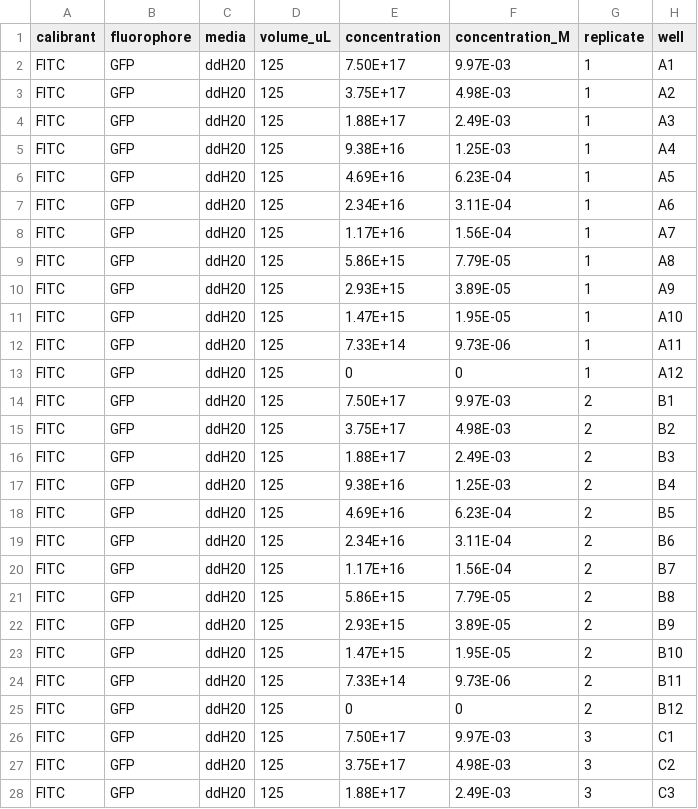
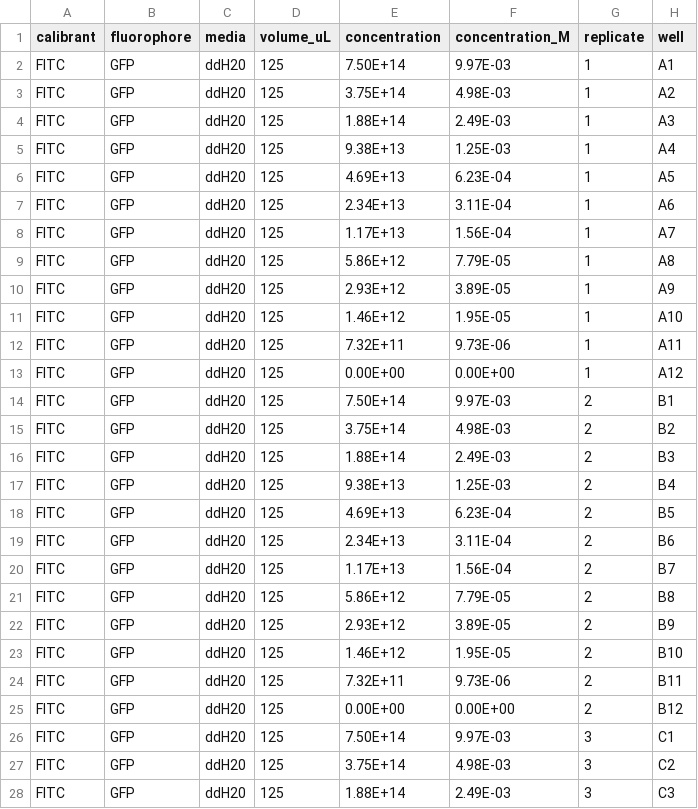
Before and after one commit to ucl-cssb/flopr, a CSV file: examples/plate_reader/biotek_cytation/plate_layout.csv, drawn as a sheet; only a part is shown; the diff covers the shown part only.

Commit message:
fix dilution error in cytation example plate_layout,csv

```diff
--- a/examples/plate_reader/biotek_cytation/plate_layout.csv
+++ b/examples/plate_reader/biotek_cytation/plate_layout.csv
@@ -1,28 +1,28 @@
 calibrant,fluorophore,media,volume_uL,concentration,concentration_M,replicate,well
-FITC,GFP,ddH20,125,7.50E+17,9.97E-03,1,A1
-FITC,GFP,ddH20,125,3.75E+17,4.98E-03,1,A2
-FITC,GFP,ddH20,125,1.88E+17,2.49E-03,1,A3
-FITC,GFP,ddH20,125,9.38E+16,1.25E-03,1,A4
-FITC,GFP,ddH20,125,4.69E+16,6.23E-04,1,A5
-FITC,GFP,ddH20,125,2.34E+16,3.11E-04,1,A6
-FITC,GFP,ddH20,125,1.17E+16,1.56E-04,1,A7
-FITC,GFP,ddH20,125,5.86E+15,7.79E-05,1,A8
-FITC,GFP,ddH20,125,2.93E+15,3.89E-05,1,A9
-FITC,GFP,ddH20,125,1.47E+15,1.95E-05,1,A10
-FITC,GFP,ddH20,125,7.33E+14,9.73E-06,1,A11
-FITC,GFP,ddH20,125,0,0,1,A12
-FITC,GFP,ddH20,125,7.50E+17,9.97E-03,2,B1
-FITC,GFP,ddH20,125,3.75E+17,4.98E-03,2,B2
-FITC,GFP,ddH20,125,1.88E+17,2.49E-03,2,B3
-FITC,GFP,ddH20,125,9.38E+16,1.25E-03,2,B4
-FITC,GFP,ddH20,125,4.69E+16,6.23E-04,2,B5
-FITC,GFP,ddH20,125,2.34E+16,3.11E-04,2,B6
-FITC,GFP,ddH20,125,1.17E+16,1.56E-04,2,B7
-FITC,GFP,ddH20,125,5.86E+15,7.79E-05,2,B8
-FITC,GFP,ddH20,125,2.93E+15,3.89E-05,2,B9
-FITC,GFP,ddH20,125,1.47E+15,1.95E-05,2,B10
-FITC,GFP,ddH20,125,7.33E+14,9.73E-06,2,B11
-FITC,GFP,ddH20,125,0,0,2,B12
-FITC,GFP,ddH20,125,7.50E+17,9.97E-03,3,C1
-FITC,GFP,ddH20,125,3.75E+17,4.98E-03,3,C2
-FITC,GFP,ddH20,125,1.88E+17,2.49E-03,3,C3
+FITC,GFP,ddH20,125,7.50E+14,9.97E-03,1,A1
+FITC,GFP,ddH20,125,3.75E+14,4.98E-03,1,A2
+FITC,GFP,ddH20,125,1.88E+14,2.49E-03,1,A3
+FITC,GFP,ddH20,125,9.38E+13,1.25E-03,1,A4
+FITC,GFP,ddH20,125,4.69E+13,6.23E-04,1,A5
+FITC,GFP,ddH20,125,2.34E+13,3.11E-04,1,A6
+FITC,GFP,ddH20,125,1.17E+13,1.56E-04,1,A7
+FITC,GFP,ddH20,125,5.86E+12,7.79E-05,1,A8
+FITC,GFP,ddH20,125,2.93E+12,3.89E-05,1,A9
+FITC,GFP,ddH20,125,1.46E+12,1.95E-05,1,A10
+FITC,GFP,ddH20,125,7.32E+11,9.73E-06,1,A11
+FITC,GFP,ddH20,125,0.00E+00,0.00E+00,1,A12
+FITC,GFP,ddH20,125,7.50E+14,9.97E-03,2,B1
+FITC,GFP,ddH20,125,3.75E+14,4.98E-03,2,B2
+FITC,GFP,ddH20,125,1.88E+14,2.49E-03,2,B3
+FITC,GFP,ddH20,125,9.38E+13,1.25E-03,2,B4
+FITC,GFP,ddH20,125,4.69E+13,6.23E-04,2,B5
+FITC,GFP,ddH20,125,2.34E+13,3.11E-04,2,B6
+FITC,GFP,ddH20,125,1.17E+13,1.56E-04,2,B7
+FITC,GFP,ddH20,125,5.86E+12,7.79E-05,2,B8
+FITC,GFP,ddH20,125,2.93E+12,3.89E-05,2,B9
+FITC,GFP,ddH20,125,1.46E+12,1.95E-05,2,B10
+FITC,GFP,ddH20,125,7.32E+11,9.73E-06,2,B11
+FITC,GFP,ddH20,125,0.00E+00,0.00E+00,2,B12
+FITC,GFP,ddH20,125,7.50E+14,9.97E-03,3,C1
+FITC,GFP,ddH20,125,3.75E+14,4.98E-03,3,C2
+FITC,GFP,ddH20,125,1.88E+14,2.49E-03,3,C3
```
Also changed, not shown: 75 edited cells elsewhere in this file.
